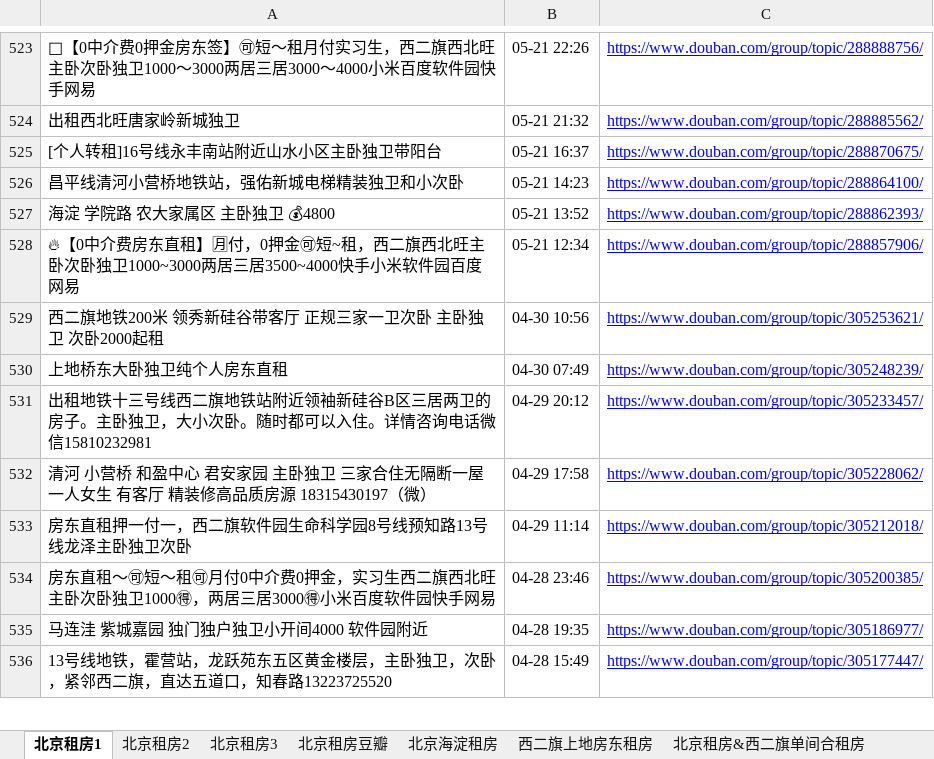
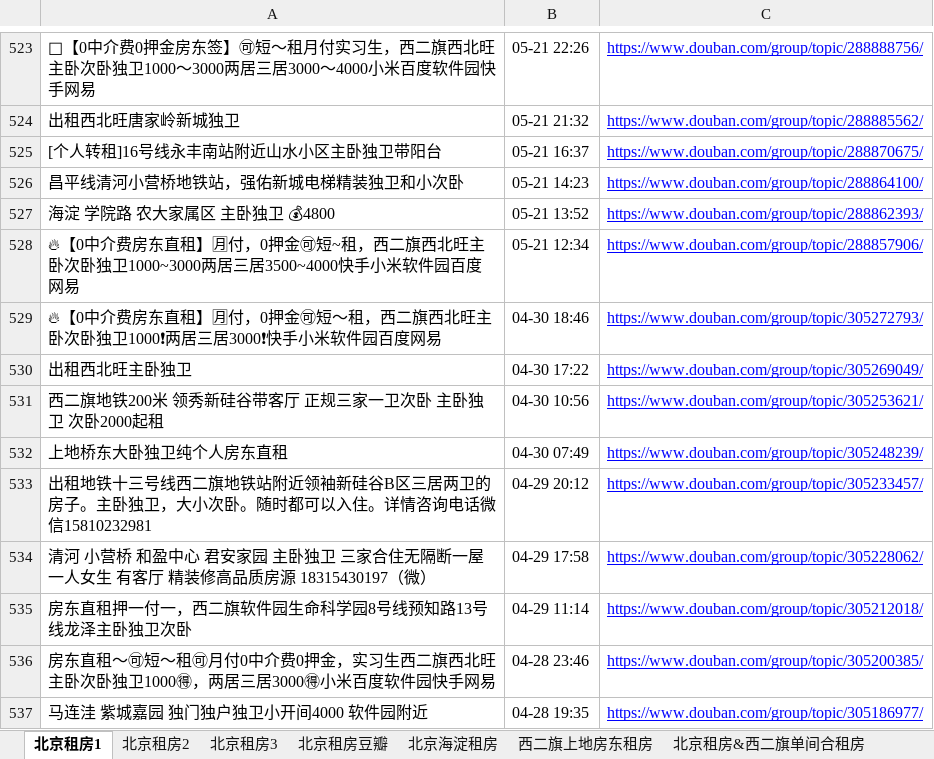
Before and after one commit to slzhang13/rent-info-crawler, an Excel workbook: filtered_rent_info.xlsx, sheet 北京租房1, drawn as a sheet; only a part is shown, gaps mark what is left out; the shorter side is filled out with more unchanged rows; values as stored, in another font and other column widths than the file's, no borders; the diff names each change by its address in the sheet, - before the commit and + after, or states it on an @@ line.

```diff
--- a/filtered_rent_info.xlsx (sheet 北京租房1)
+++ b/filtered_rent_info.xlsx (sheet 北京租房1)
+row 529: 🔥【0中介费房东直租】🈷付，0押金🉑短～租，西二旗西北旺主卧次卧独卫1000❗两居三居3000❗快手小米软件园百度网易 | 04-30 18:46 | https://www.douban.com/group/topic/305272793/
+row 530: 出租西北旺主卧独卫 | 04-30 17:22 | https://www.douban.com/group/topic/305269049/
```
Also changed, not shown: 1 other file.
